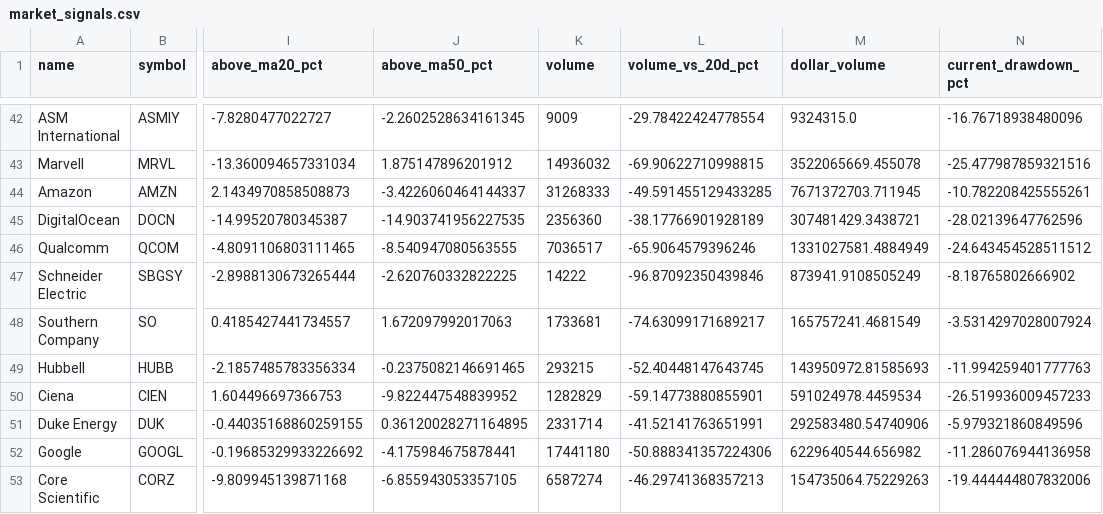
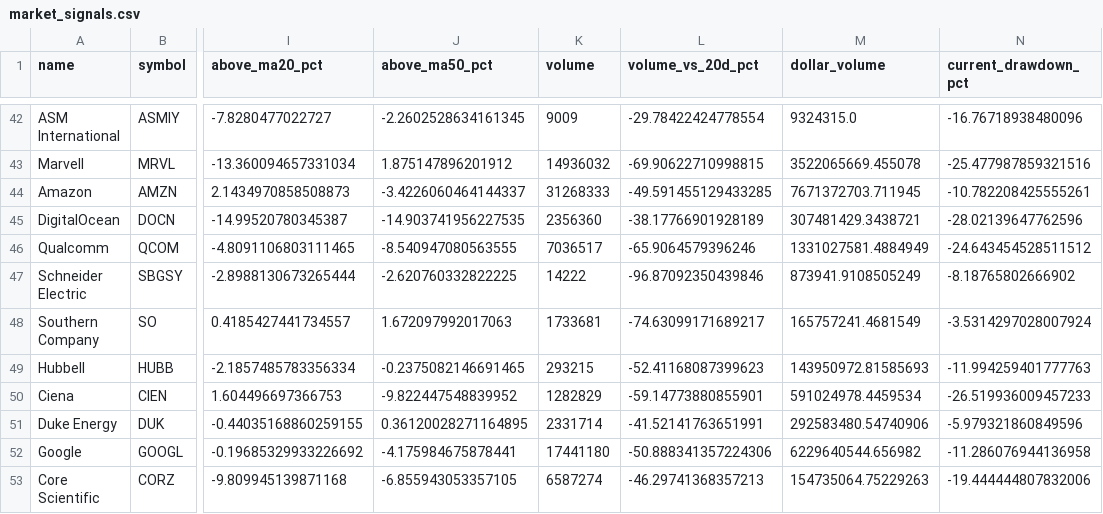
Before and after one commit to lemonca11/ai_invest_agent, a CSV file: data/market_signals.csv, drawn as a sheet; only a part is shown, gaps mark what is left out; the diff names each change by its address in the sheet, - before the commit and + after, or states it on an @@ line.

```diff
--- a/data/market_signals.csv
+++ b/data/market_signals.csv
-L49 (volume_vs_20d_pct): -52.40448147643745
+L49 (volume_vs_20d_pct): -52.41168087399623
```
Also changed, not shown: data/market_volume.csv, 10 other files.
